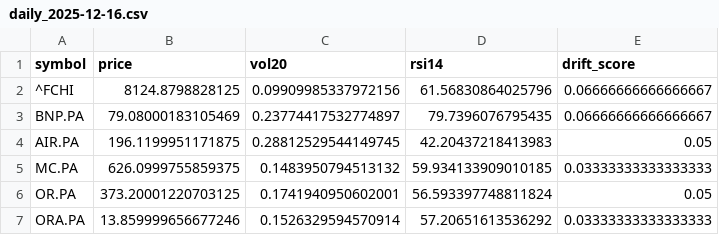
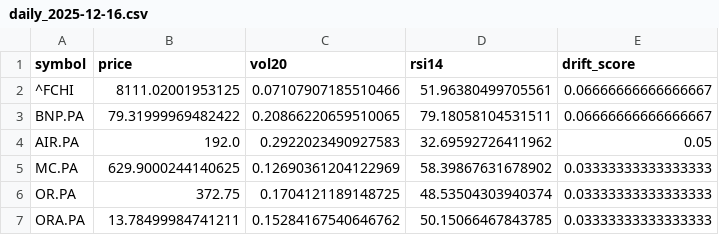
Before and after one commit to alaalk611-art/IT-STORM-CONSULTING-END-OF-STUDIES-PROJECT, a CSV file: mlops_metrics/daily_2025-12-16.csv, drawn as a sheet.

```diff
--- a/mlops_metrics/daily_2025-12-16.csv
+++ b/mlops_metrics/daily_2025-12-16.csv
@@ -1,7 +1,7 @@
 symbol,price,vol20,rsi14,drift_score
-^FCHI,8124.8798828125,0.09909985337972156,61.56830864025796,0.06666666666666667
-BNP.PA,79.08000183105469,0.23774417532774897,79.7396076795435,0.06666666666666667
-AIR.PA,196.1199951171875,0.28812529544149745,42.20437218413983,0.05
-MC.PA,626.0999755859375,0.1483950794513132,59.934133909010185,0.03333333333333333
-OR.PA,373.20001220703125,0.1741940950602001,56.593397748811824,0.05
-ORA.PA,13.859999656677246,0.1526329594570914,57.20651613536292,0.03333333333333333
+^FCHI,8111.02001953125,0.07107907185510466,51.96380499705561,0.06666666666666667
+BNP.PA,79.31999969482422,0.20866220659510065,79.18058104531511,0.06666666666666667
+AIR.PA,192.0,0.2922023490927583,32.69592726411962,0.05
+MC.PA,629.9000244140625,0.12690361204122969,58.39867631678902,0.03333333333333333
+OR.PA,372.75,0.1704121189148725,48.53504303940374,0.03333333333333333
+ORA.PA,13.78499984741211,0.15284167540646762,50.15066467843785,0.03333333333333333
```
Also changed, not shown: 19 other files.
